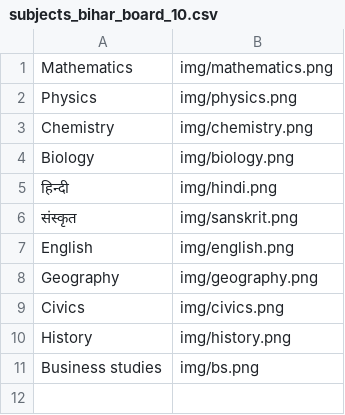
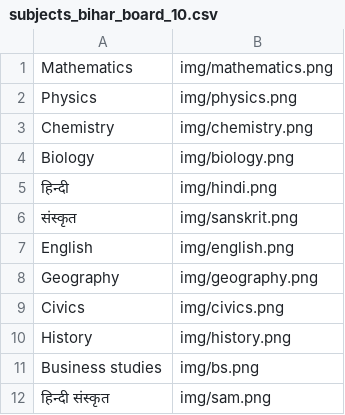
Before and after one commit to Learngupt/learngupt, a CSV file: Subjects/subjects_bihar_board_10.csv, drawn as a sheet; the diff names each change by its address in the sheet, - before the commit and + after, or states it on an @@ line.

```diff
--- a/Subjects/subjects_bihar_board_10.csv
+++ b/Subjects/subjects_bihar_board_10.csv
+row 12: हिन्दी संस्कृत | img/sam.png
```
Also changed, not shown: Contents/Quizzes/quiz_bihar_board_10_Mathematics_polynomials_test2.csv, 2 other files.
